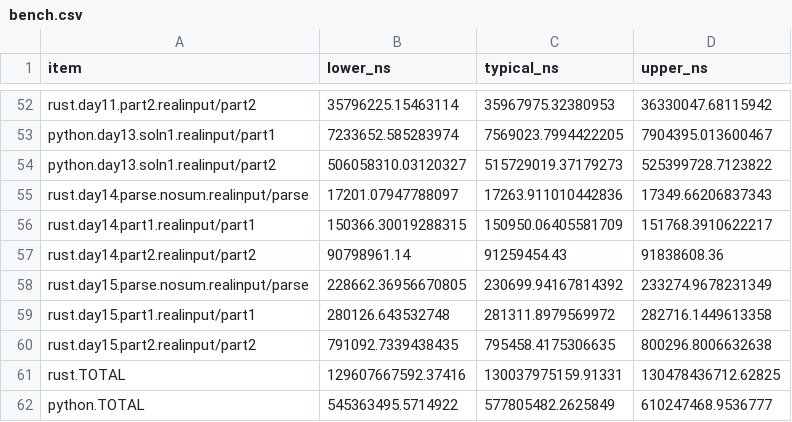
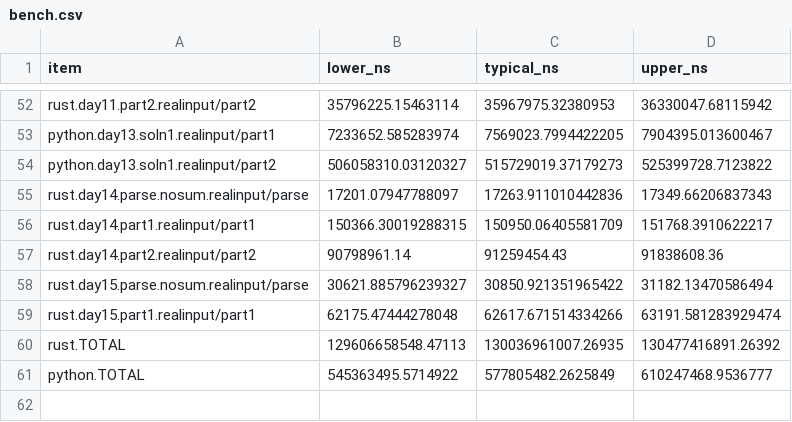
Before and after one commit to ankitson/aoc, a CSV file: 2023/bench.csv, drawn as a sheet; only a part is shown, gaps mark what is left out.

```diff
--- a/2023/bench.csv
+++ b/2023/bench.csv
@@ -57,6 +57,5 @@ rust.day14.part1.realinput/part1,150366.30019288315,150950.06405581709,151768.39
 rust.day14.part2.realinput/part2,90798961.14,91259454.43,91838608.36
-rust.day15.parse.nosum.realinput/parse,228662.36956670805,230699.94167814392,233274.9678231349
-rust.day15.part1.realinput/part1,280126.643532748,281311.8979569972,282716.1449613358
-rust.day15.part2.realinput/part2,791092.7339438435,795458.4175306635,800296.8006632638
-rust.TOTAL,129607667592.37416,130037975159.91331,130478436712.62825
+rust.day15.parse.nosum.realinput/parse,30621.885796239327,30850.921351965422,31182.13470586494
+rust.day15.part1.realinput/part1,62175.47444278048,62617.671514334266,63191.581283929474
+rust.TOTAL,129606658548.47113,130036961007.26935,130477416891.26392
 python.TOTAL,545363495.5714922,577805482.2625849,610247468.9536777
```
Also changed, not shown: 5 other files.
